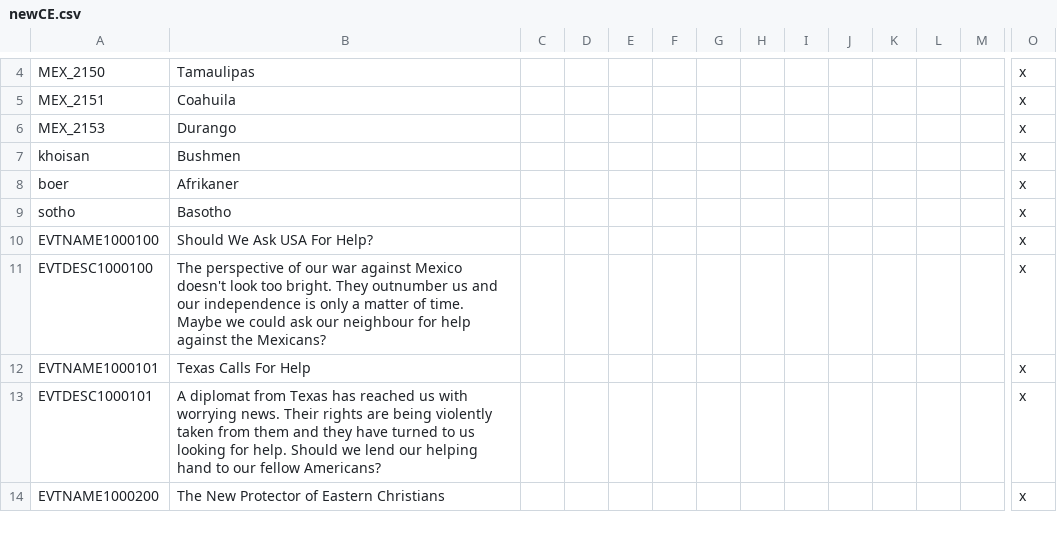
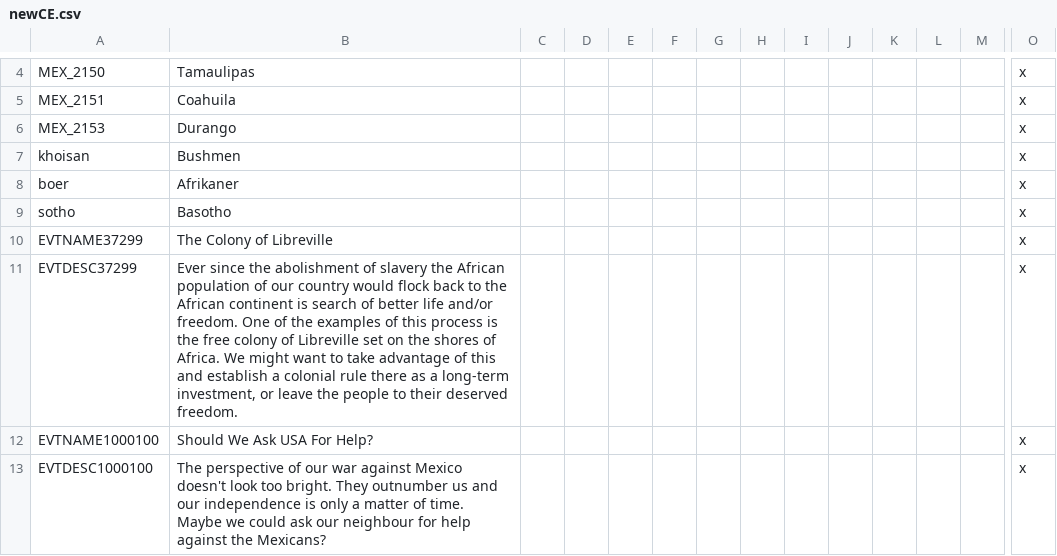
Before and after one commit to myzael/concert-of-europe, a CSV file: CoE/localisation/newCE.csv, drawn as a sheet; only a part is shown, gaps mark what is left out; the shorter side is filled out with more unchanged rows; rows hold the shown columns only; the diff names each change by its address in the sheet, - before the commit and + after, or states it on an @@ line.

Commit message:
French colony of Libreville added
Some African flavor for France

```diff
--- a/CoE/localisation/newCE.csv
+++ b/CoE/localisation/newCE.csv
+row 10: EVTNAME37299 | The Colony of Libreville |  |  |  |  |  |  |  |  |  |  |  | x
+row 11: EVTDESC37299 | Ever since the abolishment of slavery the African population of our country would flock back to the African continent is search of better life and/or freedom. One of the examples of this process is the free colony of Libreville set on the shores of Africa. We might want to take advantage of this and establish a colonial rule there as a long-term investment, or leave the people to their deserved freedom. |  |  |  |  |  |  |  |  |  |  |  | x
```
Also changed, not shown: 2 other files.
